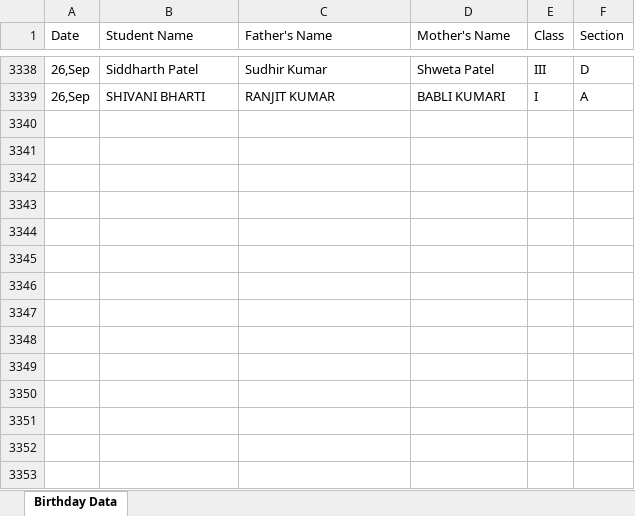
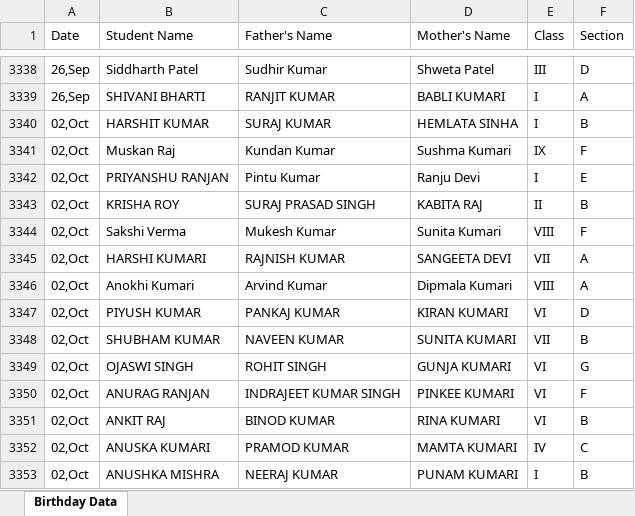
Before and after one commit to pranavsharma-io/HTML, an Excel workbook: Birthday Data Master.xlsx, sheet Birthday Data, drawn as a sheet; only a part is shown, gaps mark what is left out; values as stored, in another font and other column widths than the file's, no borders; the diff names each change by its address in the sheet, - before the commit and + after, or states it on an @@ line.

Commit message:
Automated data scrape and format for 2026-09-28

```diff
--- a/Birthday Data Master.xlsx (sheet Birthday Data)
+++ b/Birthday Data Master.xlsx (sheet Birthday Data)
+row 3340: 02,Oct | HARSHIT KUMAR | SURAJ KUMAR | HEMLATA SINHA | I | B
+row 3341: 02,Oct | Muskan Raj | Kundan Kumar | Sushma Kumari | IX | F
+row 3342: 02,Oct | PRIYANSHU RANJAN | Pintu Kumar | Ranju Devi | I | E
+row 3343: 02,Oct | KRISHA ROY | SURAJ PRASAD SINGH | KABITA RAJ | II | B
+row 3344: 02,Oct | Sakshi Verma | Mukesh Kumar | Sunita Kumari | VIII | F
+row 3345: 02,Oct | HARSHI KUMARI | RAJNISH KUMAR | SANGEETA DEVI | VII | A
+row 3346: 02,Oct | Anokhi Kumari | Arvind Kumar | Dipmala Kumari | VIII | A
+row 3347: 02,Oct | PIYUSH KUMAR | PANKAJ KUMAR | KIRAN KUMARI | VI | D
+row 3348: 02,Oct | SHUBHAM KUMAR | NAVEEN KUMAR | SUNITA KUMARI | VII | B
+row 3349: 02,Oct | OJASWI SINGH | ROHIT SINGH | GUNJA KUMARI | VI | G
+row 3350: 02,Oct | ANURAG RANJAN | INDRAJEET KUMAR SINGH | PINKEE KUMARI | VI | F
+row 3351: 02,Oct | ANKIT RAJ | BINOD KUMAR | RINA KUMARI | VI | B
+row 3352: 02,Oct | ANUSKA KUMARI | PRAMOD KUMAR | MAMTA KUMARI | IV | C
+row 3353: 02,Oct | ANUSHKA MISHRA | NEERAJ KUMAR | PUNAM KUMARI | I | B
```
Also changed, not shown: 2 other files.
